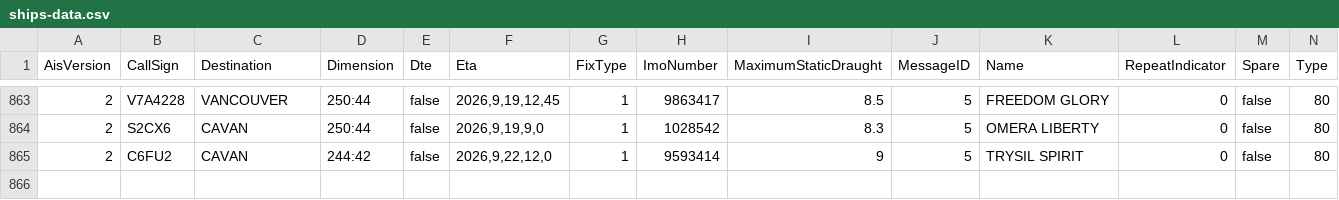
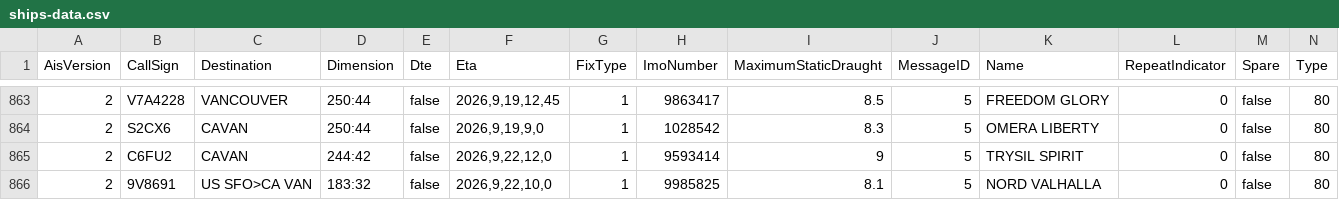
Before and after one commit to vs-postmedia/tanker-tracker, a CSV file: data/ships-data.csv, drawn as a sheet; only a part is shown, gaps mark what is left out; rows hold the shown columns only; the diff names each change by its address in the sheet, - before the commit and + after, or states it on an @@ line.

```diff
--- a/data/ships-data.csv
+++ b/data/ships-data.csv
+row 866: 2 | 9V8691 | US SFO>CA VAN | 183:32 | false | 2026,9,22,10,0 | 1 | 9985825 | 8.1 | 5 | NORD VALHALLA | 0 | false | 80
```
Also changed, not shown: data/output/ships-cumulative.csv, data/output/ships-daily.csv, 4 other files.
